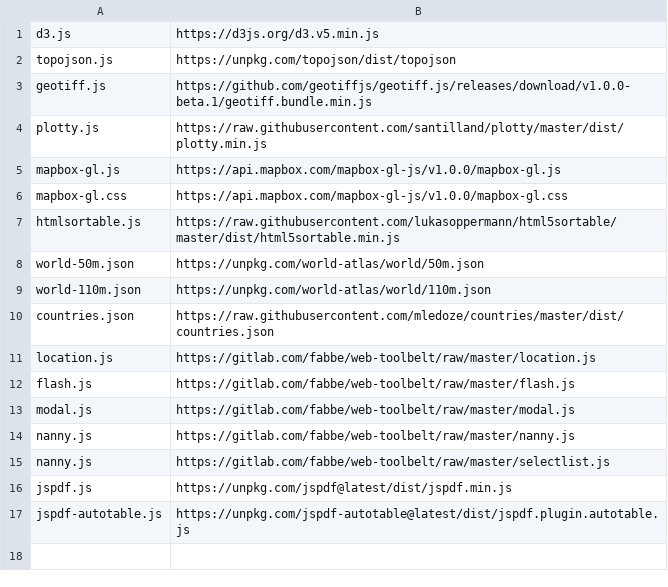
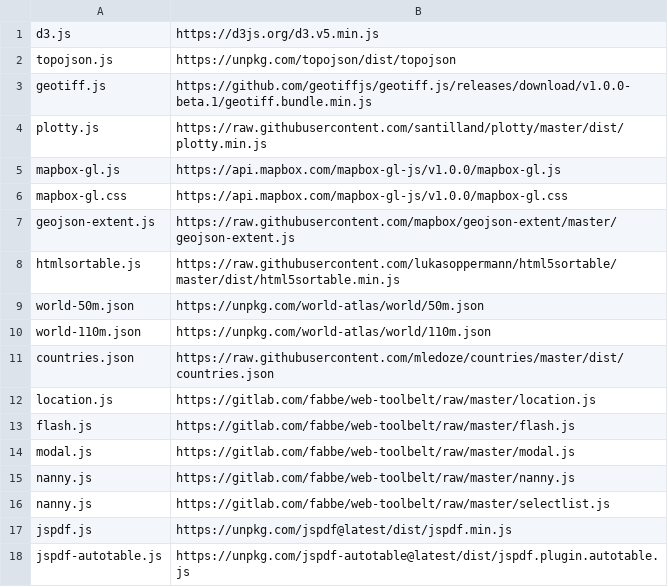
Before and after one commit to energyaccessexplorer/tool, a TSV file: dependencies.tsv, drawn as a sheet.

Commit message:
get mapbox's bounds from boundaries DS

```diff
--- a/dependencies.tsv
+++ b/dependencies.tsv
@@ -6,2 +6,3 @@ mapbox-gl.js	https://api.mapbox.com/mapbox-gl-js/v1.0.0/mapbox-gl.js
 mapbox-gl.css	https://api.mapbox.com/mapbox-gl-js/v1.0.0/mapbox-gl.css
+geojson-extent.js	https://raw.githubusercontent.com/mapbox/geojson-extent/master/geojson-extent.js
 htmlsortable.js	https://raw.githubusercontent.com/lukasoppermann/html5sortable/master/dist/html5sortable.min.js
```
Also changed, not shown: 5 other files.
